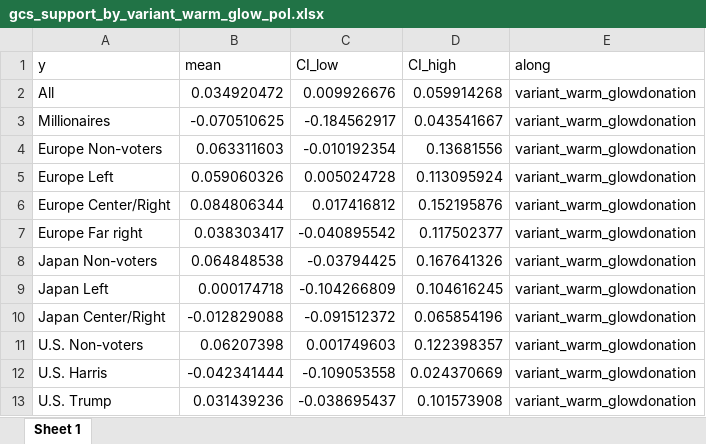
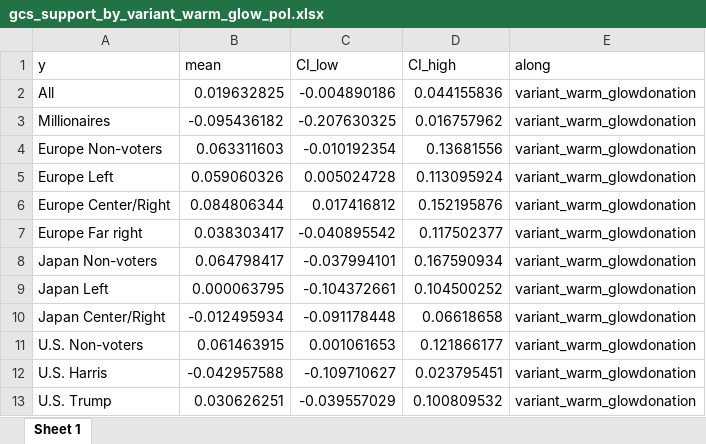
Before and after one commit to bixiou/robustness_global_redistr, an Excel workbook: xlsx/country_comparison/gcs_support_by_variant_warm_glow_pol.xlsx, sheet Sheet 1, drawn as a sheet; values as stored, in another font and other column widths than the file's, no borders; the diff names each change by its address in the sheet, - before the commit and + after, or states it on an @@ line.

```diff
--- a/xlsx/country_comparison/gcs_support_by_variant_warm_glow_pol.xlsx (sheet Sheet 1)
+++ b/xlsx/country_comparison/gcs_support_by_variant_warm_glow_pol.xlsx (sheet Sheet 1)
-B2 (mean): 0.034920472
+B2 (mean): 0.019632825
-C2 (CI_low): 0.009926676
+C2 (CI_low): -0.004890186
-D2 (CI_high): 0.059914268
+D2 (CI_high): 0.044155836
-B3 (mean): -0.070510625
+B3 (mean): -0.095436182
-C3 (CI_low): -0.184562917
+C3 (CI_low): -0.207630325
-D3 (CI_high): 0.043541667
+D3 (CI_high): 0.016757962
-B8 (mean): 0.064848538
+B8 (mean): 0.064798417
-C8 (CI_low): -0.03794425
+C8 (CI_low): -0.037994101
-D8 (CI_high): 0.167641326
+D8 (CI_high): 0.167590934
-B9 (mean): 0.000174718
+B9 (mean): 0.000063795
-C9 (CI_low): -0.104266809
+C9 (CI_low): -0.104372661
-D9 (CI_high): 0.104616245
+D9 (CI_high): 0.104500252
-B10 (mean): -0.012829088
+B10 (mean): -0.012495934
-C10 (CI_low): -0.091512372
+C10 (CI_low): -0.091178448
-D10 (CI_high): 0.065854196
+D10 (CI_high): 0.06618658
-B11 (mean): 0.06207398
+B11 (mean): 0.061463915
-C11 (CI_low): 0.001749603
+C11 (CI_low): 0.001061653
-D11 (CI_high): 0.122398357
+D11 (CI_high): 0.121866177
-B12 (mean): -0.042341444
+B12 (mean): -0.042957588
-C12 (CI_low): -0.109053558
+C12 (CI_low): -0.109710627
-D12 (CI_high): 0.024370669
+D12 (CI_high): 0.023795451
-B13 (mean): 0.031439236
+B13 (mean): 0.030626251
-C13 (CI_low): -0.038695437
+C13 (CI_low): -0.039557029
-D13 (CI_high): 0.101573908
+D13 (CI_high): 0.100809532
```
Also changed, not shown: xlsx/country_comparison/program_preferred_by_cut_aid_in_program_pol.xlsx, xlsx/country_comparison/program_preferred_by_millionaire_tax_in_program_pol.xlsx, 12 other files.
